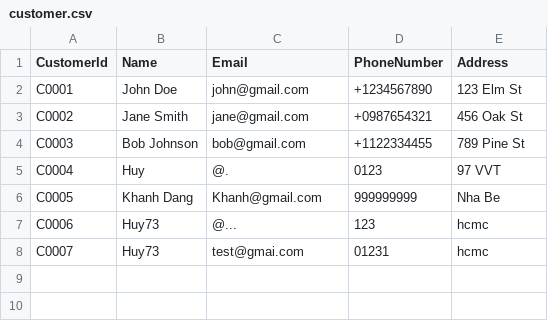
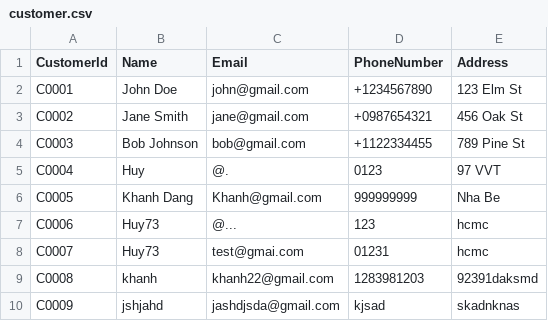
Before and after one commit to MinhHuy128/OnlineOrder, a CSV file: CSVs/customer.csv, drawn as a sheet.

```diff
--- a/CSVs/customer.csv
+++ b/CSVs/customer.csv
@@ -8 +8,3 @@ C0006,Huy73,@...,123,hcmc
 C0007,Huy73,test@gmai.com,01231,hcmc
+C0008,khanh,khanh22@gmail.com,1283981203,92391daksmd
+C0009,jshjahd,jashdjsda@gmail.com,kjsad,skadnknas
```
Also changed, not shown: 6 other files.
